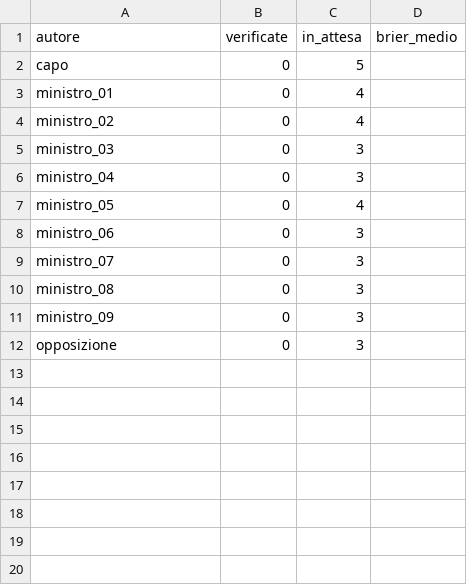
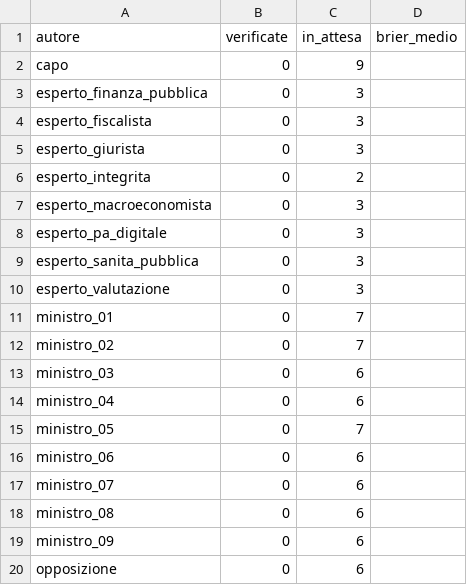
Before and after one commit to FabioDeLuca1977/governai, a CSV file: governo/credibilita.csv, drawn as a sheet.

```diff
--- a/governo/credibilita.csv
+++ b/governo/credibilita.csv
@@ -1,12 +1,20 @@
 autore,verificate,in_attesa,brier_medio
-capo,0,5,
-ministro_01,0,4,
-ministro_02,0,4,
-ministro_03,0,3,
-ministro_04,0,3,
-ministro_05,0,4,
-ministro_06,0,3,
-ministro_07,0,3,
-ministro_08,0,3,
-ministro_09,0,3,
-opposizione,0,3,
+capo,0,9,
+esperto_finanza_pubblica,0,3,
+esperto_fiscalista,0,3,
+esperto_giurista,0,3,
+esperto_integrita,0,2,
+esperto_macroeconomista,0,3,
+esperto_pa_digitale,0,3,
+esperto_sanita_pubblica,0,3,
+esperto_valutazione,0,3,
+ministro_01,0,7,
+ministro_02,0,7,
+ministro_03,0,6,
+ministro_04,0,6,
+ministro_05,0,7,
+ministro_06,0,6,
+ministro_07,0,6,
+ministro_08,0,6,
+ministro_09,0,6,
+opposizione,0,6,
```
Also changed, not shown: governo/mandati.csv, governo/previsioni.csv, 55 other files.
